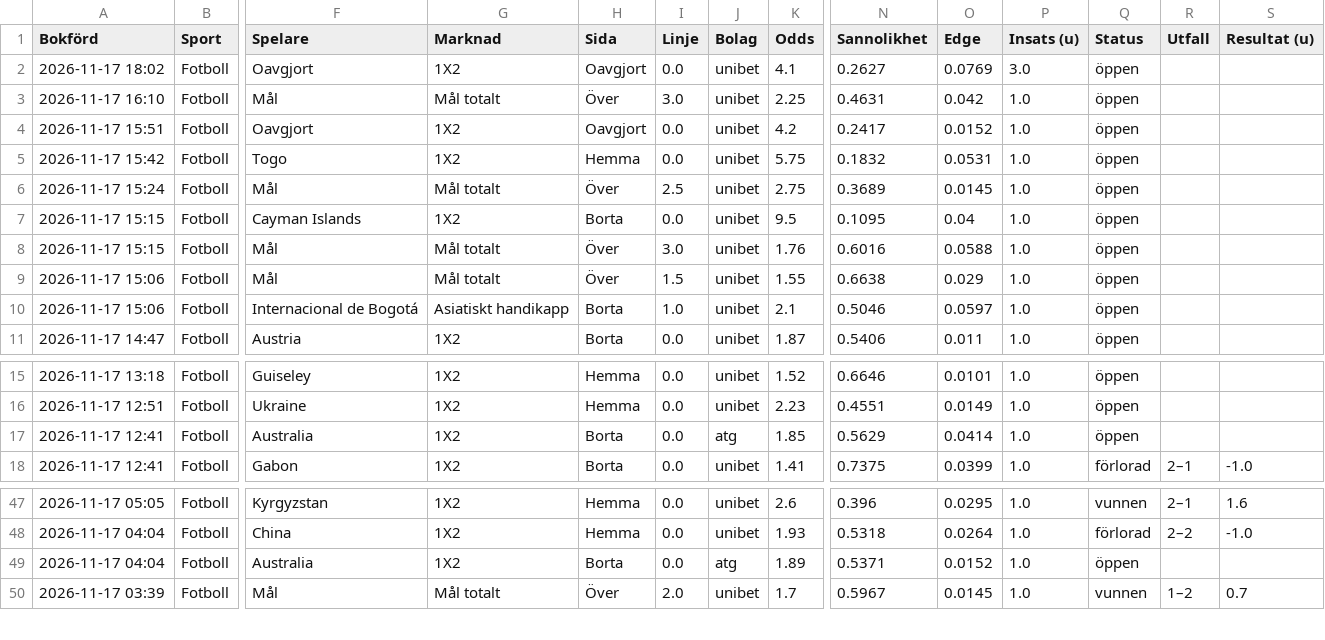
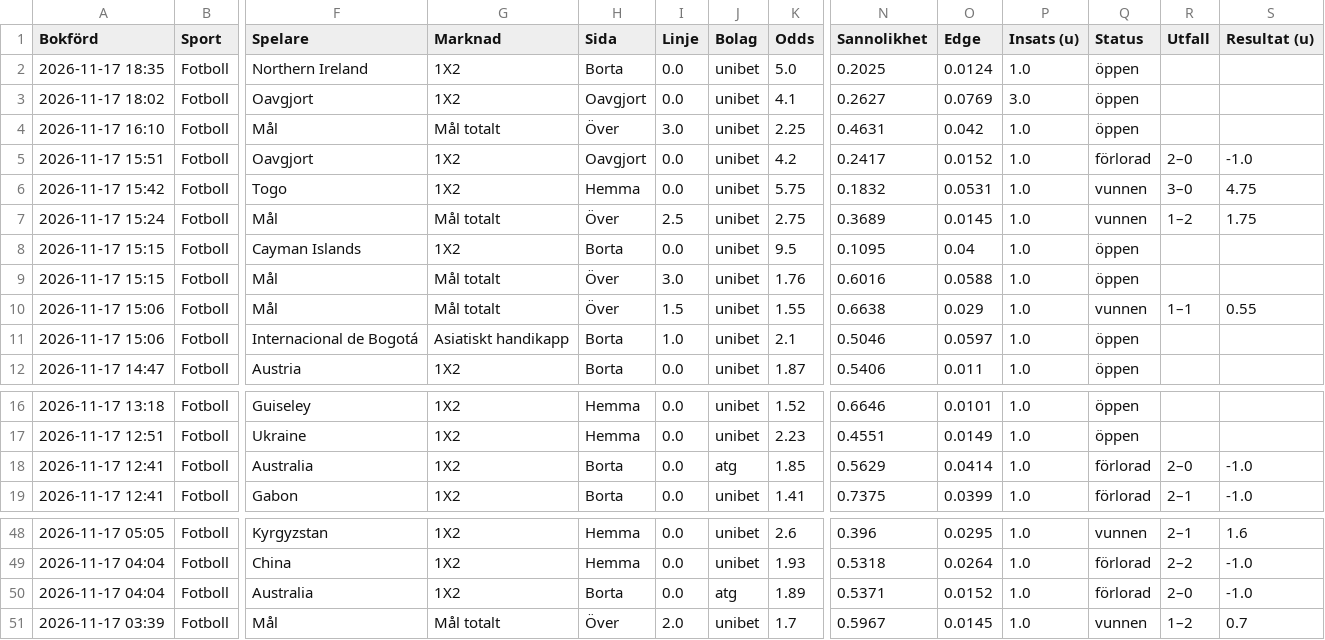
Before and after one commit to FatFockFrank888/propsbot, a CSV file: site/csv/fotboll.csv, drawn as a sheet; only a part is shown, gaps mark what is left out; addresses are those after the commit; rows hold the shown columns only; the diff names each change by its address in the sheet, - before the commit and + after, or states it on an @@ line.

```diff
--- a/site/csv/fotboll.csv
+++ b/site/csv/fotboll.csv
+row 2: 2026-11-17 18:35 | Fotboll | Northern Ireland | 1X2 | Borta | 0.0 | unibet | 5.0 | 0.2025 | 0.0124 | 1.0 | öppen
-Q5 (Status): öppen
+Q5 (Status): förlorad
-R5 (Utfall): (empty)
+R5 (Utfall): 2–0
-S5 (Resultat (u)): (empty)
+S5 (Resultat (u)): -1.0
-Q6:Q7 (Status): öppen
+Q6:Q7 (Status): vunnen
-R6 (Utfall): (empty)
+R6 (Utfall): 3–0
-S6 (Resultat (u)): (empty)
+S6 (Resultat (u)): 4.75
-R7 (Utfall): (empty)
+R7 (Utfall): 1–2
-S7 (Resultat (u)): (empty)
+S7 (Resultat (u)): 1.75
-Q10 (Status): öppen
+Q10 (Status): vunnen
-R10 (Utfall): (empty)
+R10 (Utfall): 1–1
-S10 (Resultat (u)): (empty)
+S10 (Resultat (u)): 0.55
-Q18 (Status): öppen
+Q18 (Status): förlorad
-R18 (Utfall): (empty)
+R18 (Utfall): 2–0
-S18 (Resultat (u)): (empty)
+S18 (Resultat (u)): -1.0
-Q50 (Status): öppen
+Q50 (Status): förlorad
-R50 (Utfall): (empty)
+R50 (Utfall): 2–0
-S50 (Resultat (u)): (empty)
+S50 (Resultat (u)): -1.0
```
Also changed, not shown: site/csv/alla_spel.csv, site/csv/live.csv, 19 other files.
